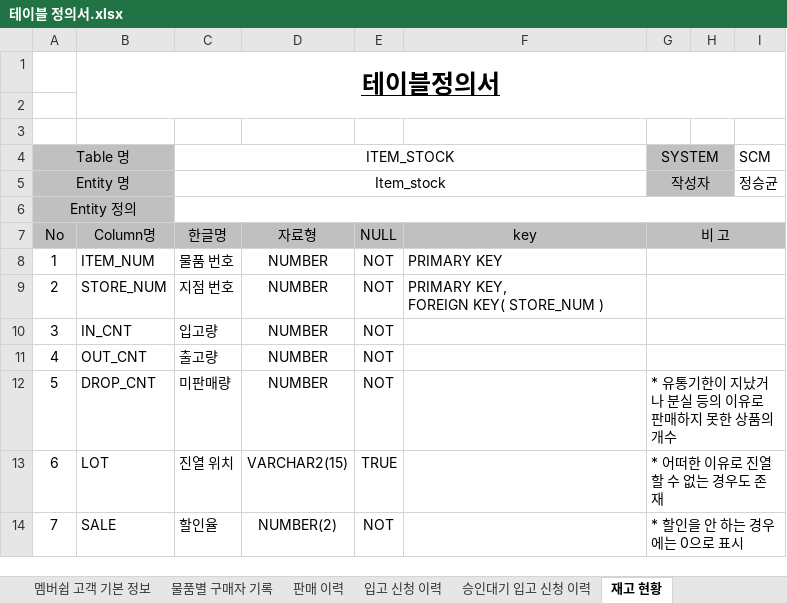
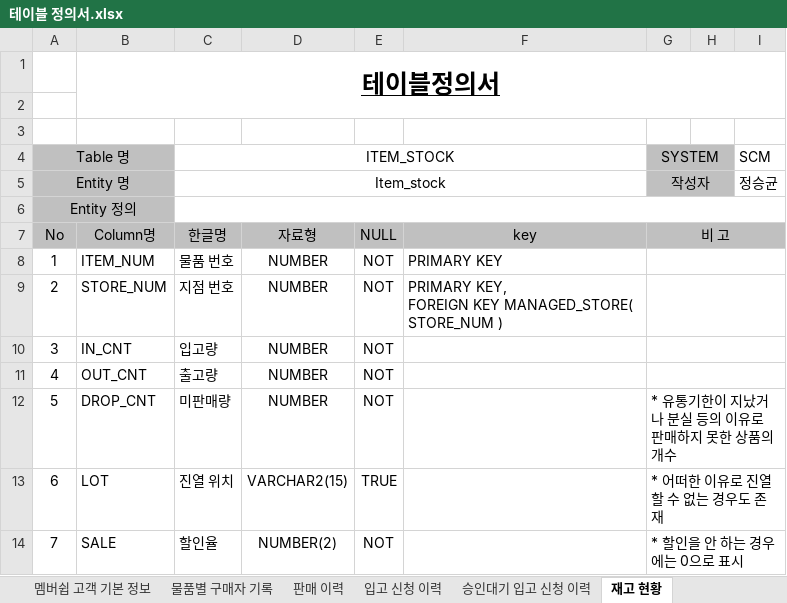
Before and after one commit to shadow98a/TJSManager, an Excel workbook: documents/테이블 정의서.xlsx, sheet 재고 현황, drawn as a sheet; only a part is shown; values as stored, in another font and other column widths than the file's, no borders; ↵ is a line break in a cell; the diff names each change by its address in the sheet, - before the commit and + after, or states it on an @@ line.

Commit message:
modify documents/테이블명세서, update table ITEM_INFO, SALES_RECORD(add PRIMARY KEY)

```diff
--- a/documents/테이블 정의서.xlsx (sheet 재고 현황)
+++ b/documents/테이블 정의서.xlsx (sheet 재고 현황)
-F9: PRIMARY KEY, ↵ FOREIGN KEY( STORE_NUM )
+F9: PRIMARY KEY, ↵ FOREIGN KEY MANAGED_STORE( STORE_NUM )
```
Also changed, not shown: sheet 판매 이력, sheet 직원 근무 기록.
